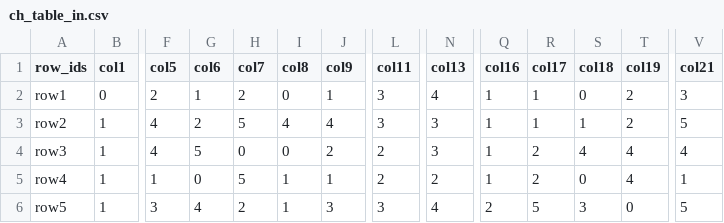
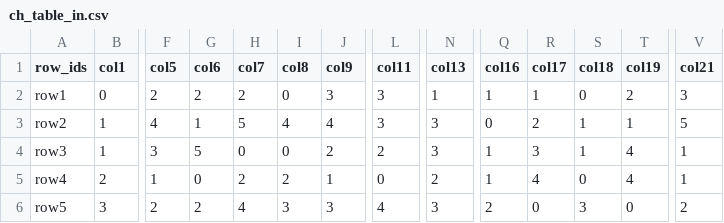
Before and after one commit to Caleydo/taco_server, a CSV file: data/ch_table_in.csv, drawn as a sheet; only a part is shown, gaps mark what is left out; the diff covers the shown part only; the diff names each change by its address in the sheet, - before the commit and + after, or states it on an @@ line.

```diff
--- a/data/ch_table_in.csv
+++ b/data/ch_table_in.csv
-G2 (col6): 1
+G2 (col6): 2
-J2 (col9): 1
+J2 (col9): 3
-N2 (col13): 4
+N2 (col13): 1
-G3 (col6): 2
+G3 (col6): 1
-Q3 (col16): 1
+Q3 (col16): 0
-R3 (col17): 1
+R3 (col17): 2
-T3 (col19): 2
+T3 (col19): 1
-F4 (col5): 4
+F4 (col5): 3
-R4 (col17): 2
+R4 (col17): 3
-S4 (col18): 4
+S4 (col18): 1
-V4 (col21): 4
+V4 (col21): 1
-B5 (col1): 1
+B5 (col1): 2
-H5 (col7): 5
+H5 (col7): 2
-I5 (col8): 1
+I5 (col8): 2
-L5 (col11): 2
+L5 (col11): 0
-R5 (col17): 2
+R5 (col17): 4
-B6 (col1): 1
+B6 (col1): 3
-F6 (col5): 3
+F6 (col5): 2
-G6 (col6): 4
+G6 (col6): 2
-H6 (col7): 2
+H6 (col7): 4
-I6 (col8): 1
+I6 (col8): 3
-L6 (col11): 3
+L6 (col11): 4
-N6 (col13): 4
+N6 (col13): 3
-R6 (col17): 5
+R6 (col17): 0
-V6 (col21): 5
+V6 (col21): 2
```
Also changed, not shown: 1 added row, 1 removed row and 37 edited cells elsewhere in this file, data/ch_table_out.csv.
